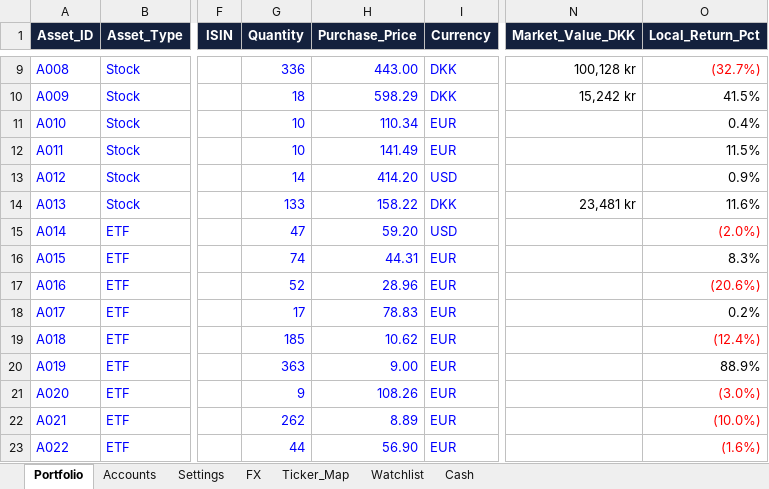
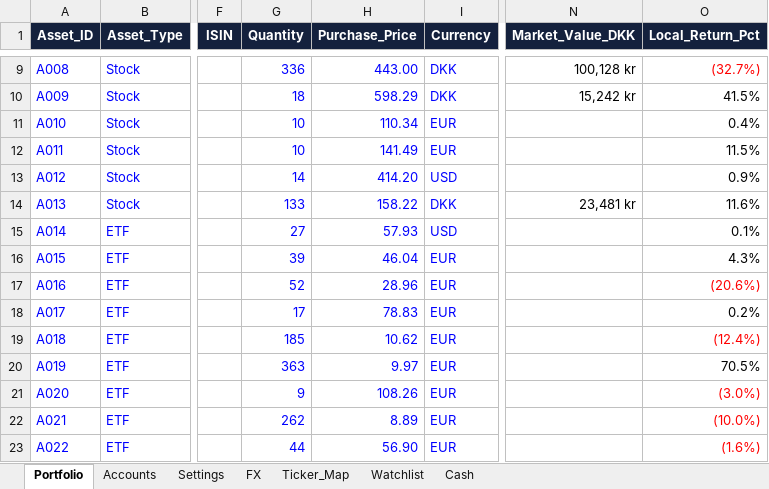
Before and after one commit to tonnirasmussen70/Investment-OS, an Excel workbook: data/AI_portfolio.xlsx, sheet Portfolio, drawn as a sheet; only a part is shown, gaps mark what is left out; values as stored, in another font and other column widths than the file's, no borders; conditional formats and table styles not drawn; the diff names each change by its address in the sheet, - before the commit and + after, or states it on an @@ line.

```diff
--- a/data/AI_portfolio.xlsx (sheet Portfolio)
+++ b/data/AI_portfolio.xlsx (sheet Portfolio)
-G15 (Quantity): 47
+G15 (Quantity): 27
-H15 (Purchase_Price): 59.20
+H15 (Purchase_Price): 57.93
-O15 (Local_Return_Pct): (2.0%)
+O15 (Local_Return_Pct): 0.1%
-O15 text colour: #FF0000
+O15 text colour: black
-G16 (Quantity): 74
+G16 (Quantity): 39
-H16 (Purchase_Price): 44.31
+H16 (Purchase_Price): 46.04
-O16 (Local_Return_Pct): 8.3%
+O16 (Local_Return_Pct): 4.3%
-H20 (Purchase_Price): 9.00
+H20 (Purchase_Price): 9.97
-O20 (Local_Return_Pct): 88.9%
+O20 (Local_Return_Pct): 70.5%
```
Also changed, not shown: sheet Watchlist, sheet Ticker_Map, sheet Cash.
